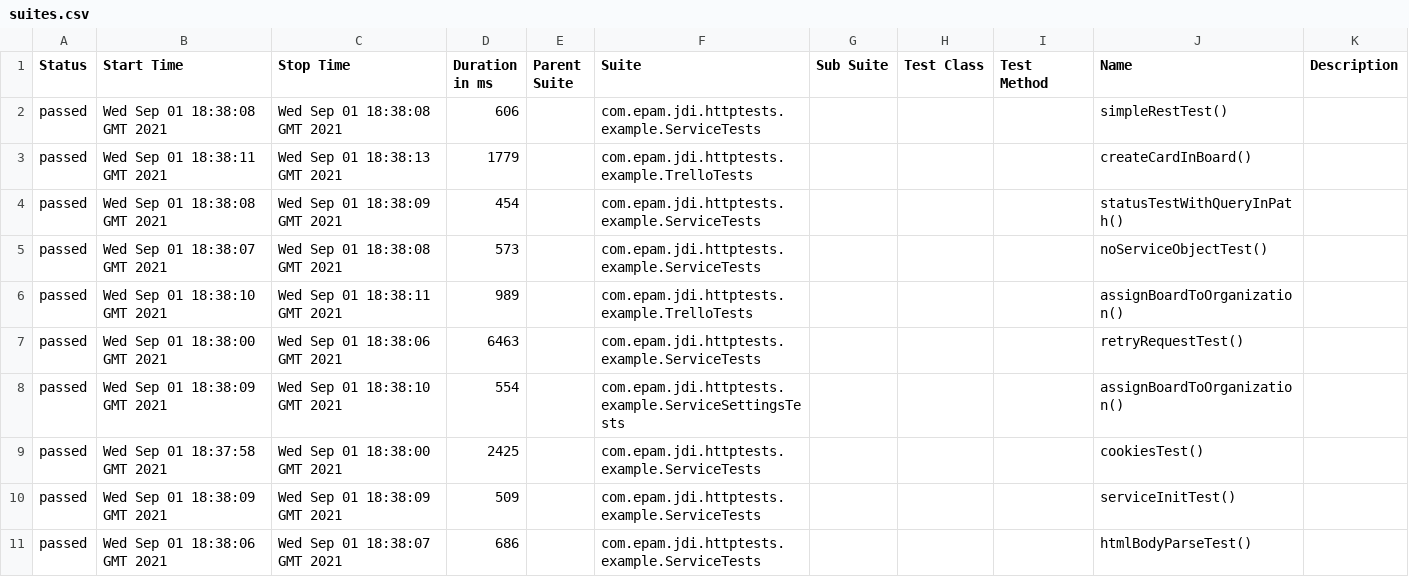
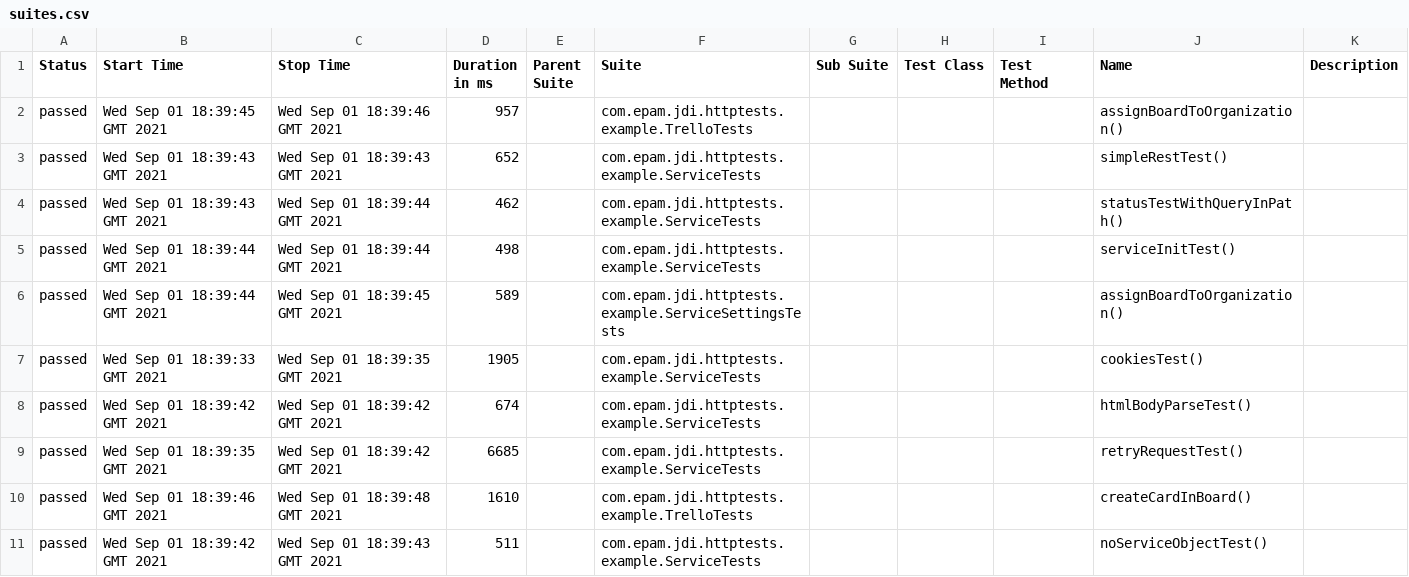
Before and after one commit to jdi-templates/jdi-dark-junit-template, a CSV file: 3/data/suites.csv, drawn as a sheet.

```diff
--- a/3/data/suites.csv
+++ b/3/data/suites.csv
@@ -1,11 +1,11 @@
 "Status","Start Time","Stop Time","Duration in ms","Parent Suite","Suite","Sub Suite","Test Class","Test Method","Name","Description"
-"passed","Wed Sep 01 18:38:08 GMT 2021","Wed Sep 01 18:38:08 GMT 2021","606","","com.epam.jdi.httptests.example.ServiceTests","","","","simpleRestTest()",""
-"passed","Wed Sep 01 18:38:11 GMT 2021","Wed Sep 01 18:38:13 GMT 2021","1779","","com.epam.jdi.httptests.example.TrelloTests","","","","createCardInBoard()",""
-"passed","Wed Sep 01 18:38:08 GMT 2021","Wed Sep 01 18:38:09 GMT 2021","454","","com.epam.jdi.httptests.example.ServiceTests","","","","statusTestWithQueryInPath()",""
-"passed","Wed Sep 01 18:38:07 GMT 2021","Wed Sep 01 18:38:08 GMT 2021","573","","com.epam.jdi.httptests.example.ServiceTests","","","","noServiceObjectTest()",""
-"passed","Wed Sep 01 18:38:10 GMT 2021","Wed Sep 01 18:38:11 GMT 2021","989","","com.epam.jdi.httptests.example.TrelloTests","","","","assignBoardToOrganization()",""
-"passed","Wed Sep 01 18:38:00 GMT 2021","Wed Sep 01 18:38:06 GMT 2021","6463","","com.epam.jdi.httptests.example.ServiceTests","","","","retryRequestTest()",""
-"passed","Wed Sep 01 18:38:09 GMT 2021","Wed Sep 01 18:38:10 GMT 2021","554","","com.epam.jdi.httptests.example.ServiceSettingsTests","","","","assignBoardToOrganization()",""
-"passed","Wed Sep 01 18:37:58 GMT 2021","Wed Sep 01 18:38:00 GMT 2021","2425","","com.epam.jdi.httptests.example.ServiceTests","","","","cookiesTest()",""
-"passed","Wed Sep 01 18:38:09 GMT 2021","Wed Sep 01 18:38:09 GMT 2021","509","","com.epam.jdi.httptests.example.ServiceTests","","","","serviceInitTest()",""
-"passed","Wed Sep 01 18:38:06 GMT 2021","Wed Sep 01 18:38:07 GMT 2021","686","","com.epam.jdi.httptests.example.ServiceTests","","","","htmlBodyParseTest()",""
+"passed","Wed Sep 01 18:39:45 GMT 2021","Wed Sep 01 18:39:46 GMT 2021","957","","com.epam.jdi.httptests.example.TrelloTests","","","","assignBoardToOrganization()",""
+"passed","Wed Sep 01 18:39:43 GMT 2021","Wed Sep 01 18:39:43 GMT 2021","652","","com.epam.jdi.httptests.example.ServiceTests","","","","simpleRestTest()",""
+"passed","Wed Sep 01 18:39:43 GMT 2021","Wed Sep 01 18:39:44 GMT 2021","462","","com.epam.jdi.httptests.example.ServiceTests","","","","statusTestWithQueryInPath()",""
+"passed","Wed Sep 01 18:39:44 GMT 2021","Wed Sep 01 18:39:44 GMT 2021","498","","com.epam.jdi.httptests.example.ServiceTests","","","","serviceInitTest()",""
+"passed","Wed Sep 01 18:39:44 GMT 2021","Wed Sep 01 18:39:45 GMT 2021","589","","com.epam.jdi.httptests.example.ServiceSettingsTests","","","","assignBoardToOrganization()",""
+"passed","Wed Sep 01 18:39:33 GMT 2021","Wed Sep 01 18:39:35 GMT 2021","1905","","com.epam.jdi.httptests.example.ServiceTests","","","","cookiesTest()",""
+"passed","Wed Sep 01 18:39:42 GMT 2021","Wed Sep 01 18:39:42 GMT 2021","674","","com.epam.jdi.httptests.example.ServiceTests","","","","htmlBodyParseTest()",""
+"passed","Wed Sep 01 18:39:35 GMT 2021","Wed Sep 01 18:39:42 GMT 2021","6685","","com.epam.jdi.httptests.example.ServiceTests","","","","retryRequestTest()",""
+"passed","Wed Sep 01 18:39:46 GMT 2021","Wed Sep 01 18:39:48 GMT 2021","1610","","com.epam.jdi.httptests.example.TrelloTests","","","","createCardInBoard()",""
+"passed","Wed Sep 01 18:39:42 GMT 2021","Wed Sep 01 18:39:43 GMT 2021","511","","com.epam.jdi.httptests.example.ServiceTests","","","","noServiceObjectTest()",""
```
Also changed, not shown: 27 other files.
